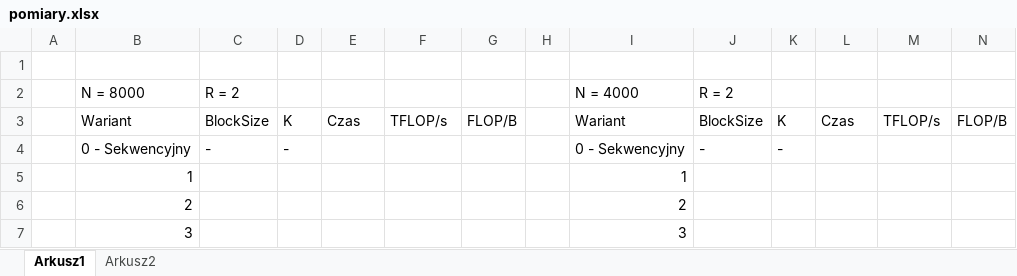
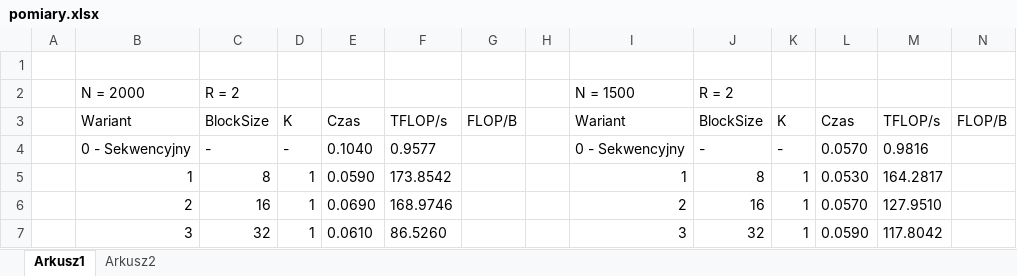
Before and after one commit to jagtym/cuda-matrix-sum, an Excel workbook: sprawko/pomiary.xlsx, sheet Arkusz1, drawn as a sheet; only a part is shown; values as stored, in another font and other column widths than the file's, no borders; table styles not drawn; the diff covers the shown part only; the diff names each change by its address in the sheet, - before the commit and + after, or states it on an @@ line.

Commit message:
pomiary

```diff
--- a/sprawko/pomiary.xlsx (sheet Arkusz1)
+++ b/sprawko/pomiary.xlsx (sheet Arkusz1)
-B2: N = 8000
+B2: N = 2000
-I2: N = 4000
+I2: N = 1500
-E4: (empty)
+E4: 0.1040
-F4: (empty)
+F4: 0.9577
-L4: (empty)
+L4: 0.0570
-M4: (empty)
+M4: 0.9816
-C5: (empty)
+C5: 8
-D5:D7: (empty)
+D5:D7: 1
-E5: (empty)
+E5: 0.0590
-F5: (empty)
+F5: 173.8542
-J5: (empty)
+J5: 8
-K5:K7: (empty)
+K5:K7: 1
-L5: (empty)
+L5: 0.0530
-M5: (empty)
+M5: 164.2817
-C6: (empty)
+C6: 16
-E6: (empty)
+E6: 0.0690
-F6: (empty)
+F6: 168.9746
-J6: (empty)
+J6: 16
-L6: (empty)
+L6: 0.0570
-M6: (empty)
+M6: 127.9510
-C7: (empty)
+C7: 32
-E7: (empty)
+E7: 0.0610
-F7: (empty)
+F7: 86.5260
-J7: (empty)
+J7: 32
-L7: (empty)
+L7: 0.0590
-M7: (empty)
+M7: 117.8042
```
Also changed, not shown: 19 added rows, 19 removed rows and 56 edited cells elsewhere in this sheet, 1 other file.
